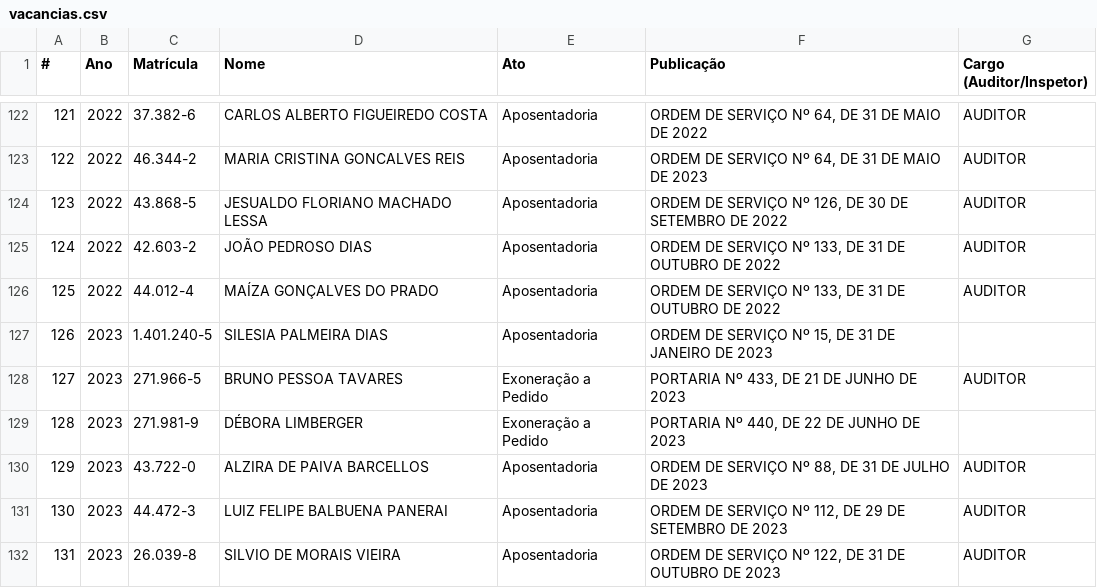
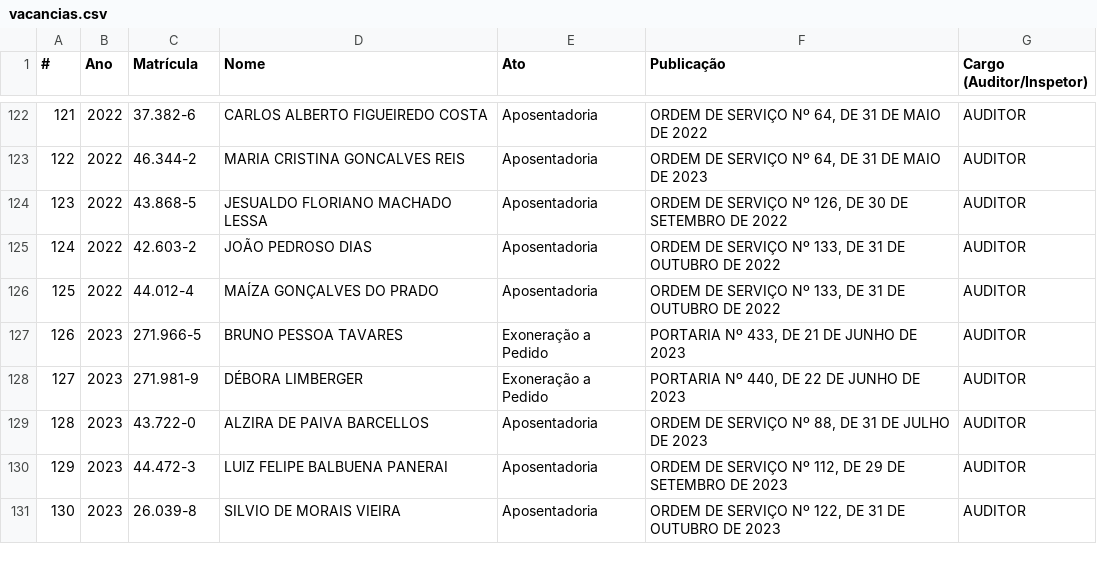
Before and after one commit to Concurso-ACI/informacoes, a CSV file: vacancias.csv, drawn as a sheet; only a part is shown, gaps mark what is left out; removed rows and columns are numbered as before the commit, all else as after; the diff covers the shown part only; the diff names each change by its address in the sheet, - before the commit and + after, or states it on an @@ line.

```diff
--- a/vacancias.csv
+++ b/vacancias.csv
-row 127: 126 | 2023 | 1.401.240-5 | SILESIA PALMEIRA DIAS | Aposentadoria | ORDEM DE SERVIÇO Nº 15, DE 31 DE JANEIRO DE 2023
@@ column A (#) renumbered from row 127 down @@
-G128 (Cargo (Auditor/Inspetor)): (empty)
+G128 (Cargo (Auditor/Inspetor)): AUDITOR
```
Also changed, not shown: 47 edited cells elsewhere in this file, 1 other file.
